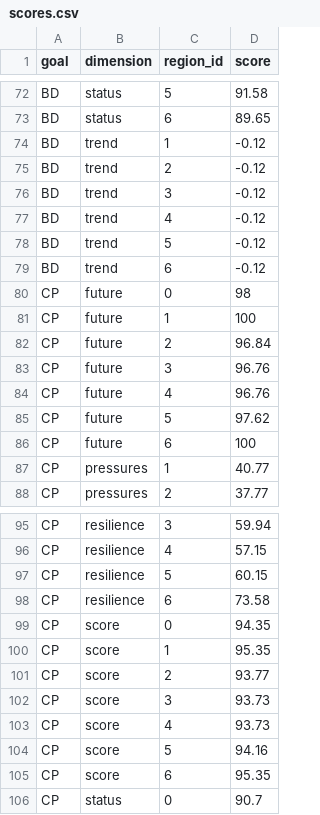
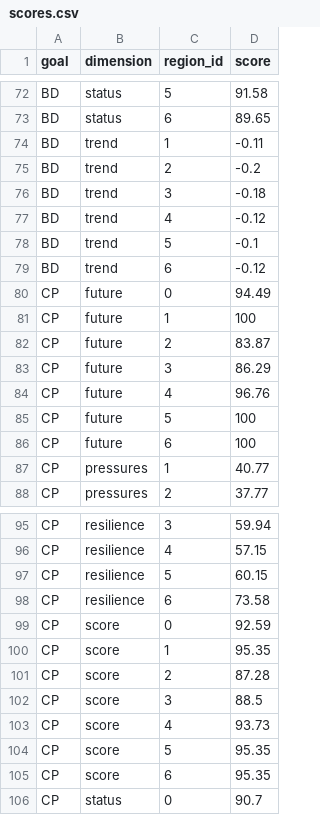
Before and after one commit to OHI-Science/ken, a CSV file: region2017/scores.csv, drawn as a sheet; only a part is shown, gaps mark what is left out; the diff covers the shown part only.

Commit message:
confirming that hab_trend_coral was registered properly.

```diff
--- a/region2017/scores.csv
+++ b/region2017/scores.csv
@@ -73,14 +73,14 @@ BD,status,5,91.58
 BD,status,6,89.65
-BD,trend,1,-0.12
-BD,trend,2,-0.12
-BD,trend,3,-0.12
+BD,trend,1,-0.11
+BD,trend,2,-0.2
+BD,trend,3,-0.18
 BD,trend,4,-0.12
-BD,trend,5,-0.12
+BD,trend,5,-0.1
 BD,trend,6,-0.12
-CP,future,0,98
+CP,future,0,94.49
 CP,future,1,100
-CP,future,2,96.84
-CP,future,3,96.76
+CP,future,2,83.87
+CP,future,3,86.29
 CP,future,4,96.76
-CP,future,5,97.62
+CP,future,5,100
 CP,future,6,100
@@ -98,8 +98,8 @@ CP,resilience,5,60.15
 CP,resilience,6,73.58
-CP,score,0,94.35
+CP,score,0,92.59
 CP,score,1,95.35
-CP,score,2,93.77
-CP,score,3,93.73
+CP,score,2,87.28
+CP,score,3,88.5
 CP,score,4,93.73
-CP,score,5,94.16
+CP,score,5,95.35
 CP,score,6,95.35
```
Also changed, not shown: 28 edited cells elsewhere in this file.
